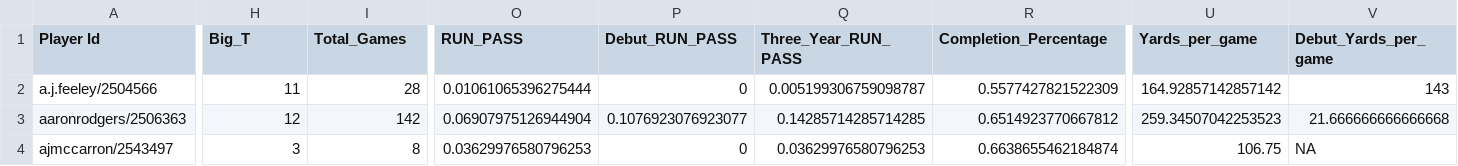
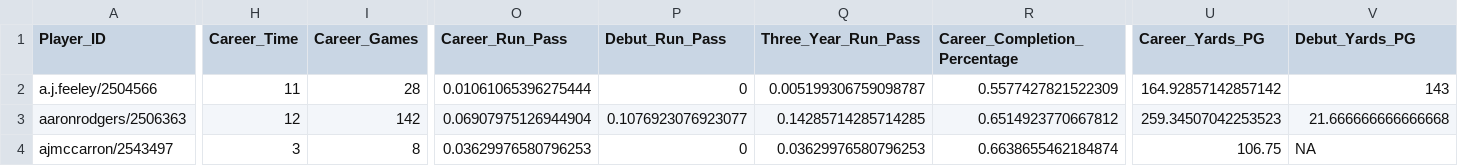
Before and after one commit to tangnaaron/zhang_pstat175_research, a CSV file: nfl/data/cleaned/5_ALL_DATA.csv, drawn as a sheet; only a part is shown, gaps mark what is left out; the diff covers the shown part only; the diff names each change by its address in the sheet, - before the commit and + after, or states it on an @@ line.

Commit message:
data documentation

```diff
--- a/nfl/data/cleaned/5_ALL_DATA.csv
+++ b/nfl/data/cleaned/5_ALL_DATA.csv
-A1: Player Id
+A1: Player_ID
-H1: Big_T
+H1: Career_Time
-I1: Total_Games
+I1: Career_Games
-O1: RUN_PASS
+O1: Career_Run_Pass
-P1: Debut_RUN_PASS
+P1: Debut_Run_Pass
-Q1: Three_Year_RUN_PASS
+Q1: Three_Year_Run_Pass
-R1: Completion_Percentage
+R1: Career_Completion_Percentage
-U1: Yards_per_game
+U1: Career_Yards_PG
-V1: Debut_Yards_per_game
+V1: Debut_Yards_PG
```
Also changed, not shown: 13 edited cells elsewhere in this file, 26 other files.
